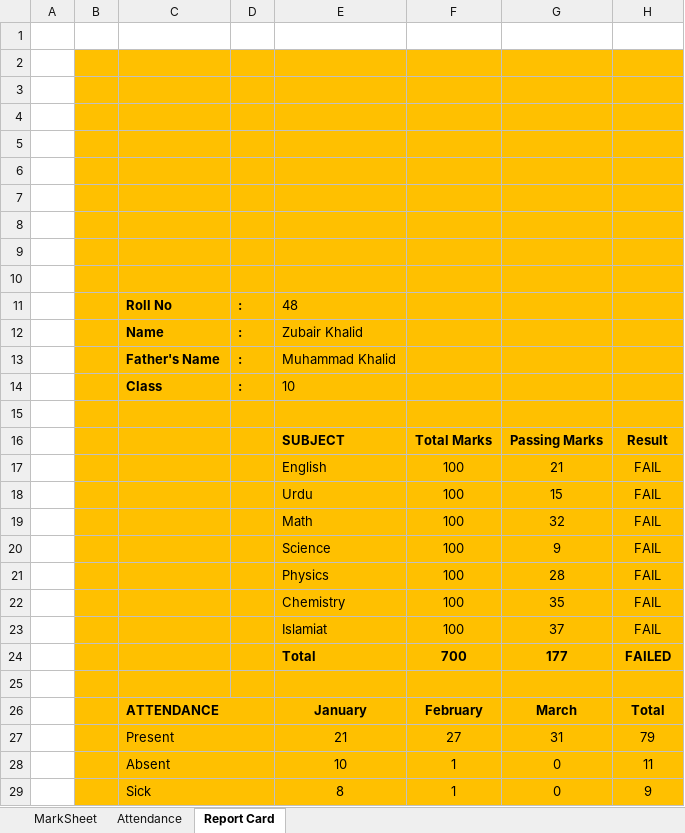
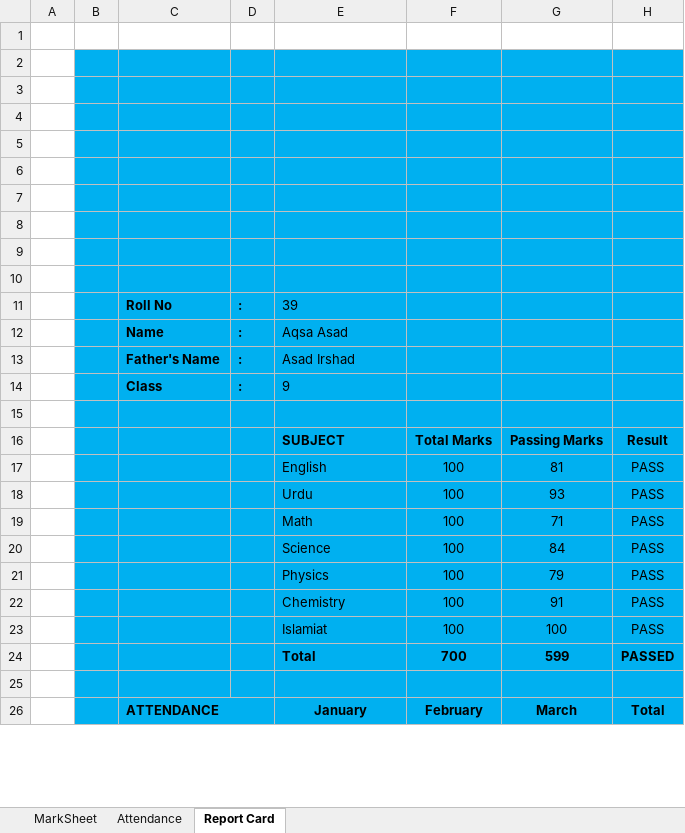
Before and after one commit to YousufNK23/Report-Card, an Excel workbook: ReportCard.xlsx, sheet Report Card, drawn as a sheet; only a part is shown; values as stored, in another font and other column widths than the file's, no borders; charts and pictures not drawn; removed rows and columns are numbered as before the commit, all else as after; the diff covers the shown part only; the diff names each change by its address in the sheet, - before the commit and + after, or states it on an @@ line.

```diff
--- a/ReportCard.xlsx (sheet Report Card)
+++ b/ReportCard.xlsx (sheet Report Card)
-B2:H26 fill: #FFC000
+B2:H26 fill: #00B0F0
-E11: 48
+E11: 39
-E12: Zubair Khalid
+E12: Aqsa Asad
-E13: Muhammad Khalid
+E13: Asad Irshad
-E14: 10
+E14: 9
-G17: 21
+G17: 81
-H17:H23: FAIL
+H17:H23: PASS
-G18: 15
+G18: 93
-G19: 32
+G19: 71
-G20: 9
+G20: 84
-G21: 28
+G21: 79
-G22: 35
+G22: 91
-G23: 37
+G23: 100
-G24: 177
+G24: 599
-H24: FAILED
+H24: PASSED
-row 27:  |  | Present |  | 21 | 27 | 31 | 79
-row 28:  |  | Absent |  | 10 | 1 | 0 | 11
-row 29:  |  | Sick |  | 8 | 1 | 0 | 9
```
Also changed, not shown: 6 added rows and 3 removed rows elsewhere in this sheet, sheet MarkSheet, sheet Attendance, charts or pictures.
